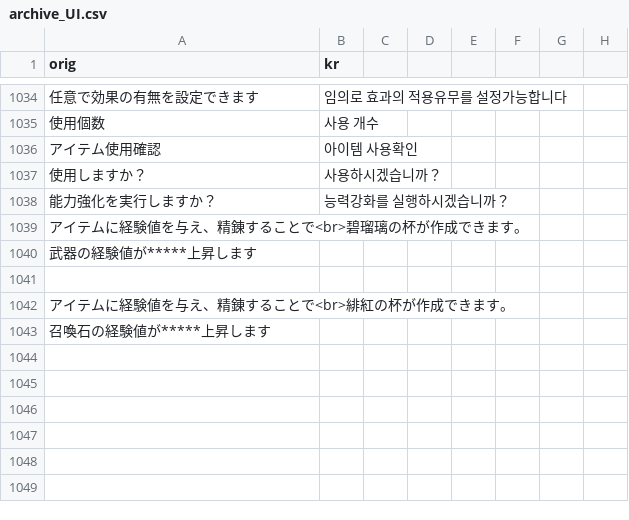
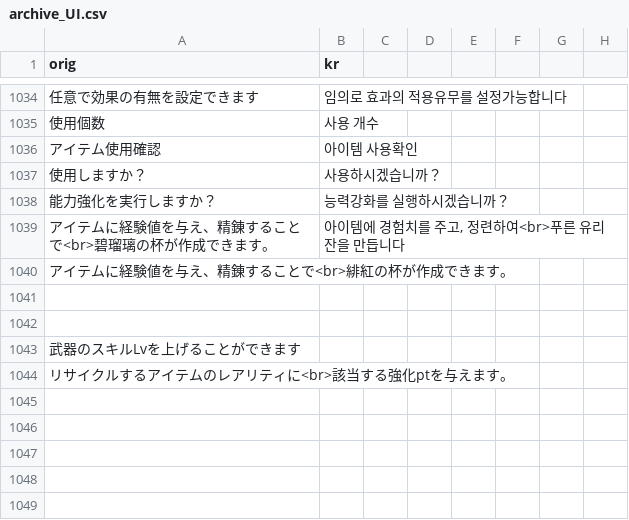
Before and after one commit to sidewinderk/gbfTransKor, a CSV file: cache/archive_UI.csv, drawn as a sheet; only a part is shown, gaps mark what is left out; removed rows and columns are numbered as before the commit, all else as after; rows hold the shown columns only; the diff names each change by its address in the sheet, - before the commit and + after, or states it on an @@ line.

```diff
--- a/cache/archive_UI.csv
+++ b/cache/archive_UI.csv
-B1039 (kr): (empty)
+B1039 (kr): 아이템에 경험치를 주고, 정련하여<br>푸른 유리 잔을 만듭니다
-A1040 (orig): 武器の経験値が*****上昇します
+A1040 (orig): アイテムに経験値を与え、精錬することで<br>緋紅の杯が作成できます。
-row 1042: アイテムに経験値を与え、精錬することで<br>緋紅の杯が作成できます。
-row 1043: 召喚石の経験値が*****上昇します
+row 1043: 武器のスキルLvを上げることができます
+row 1044: リサイクルするアイテムのレアリティに<br>該当する強化ptを与えます。
```
Also changed, not shown: cache/archive_일반아이템.csv, 1 other file.
